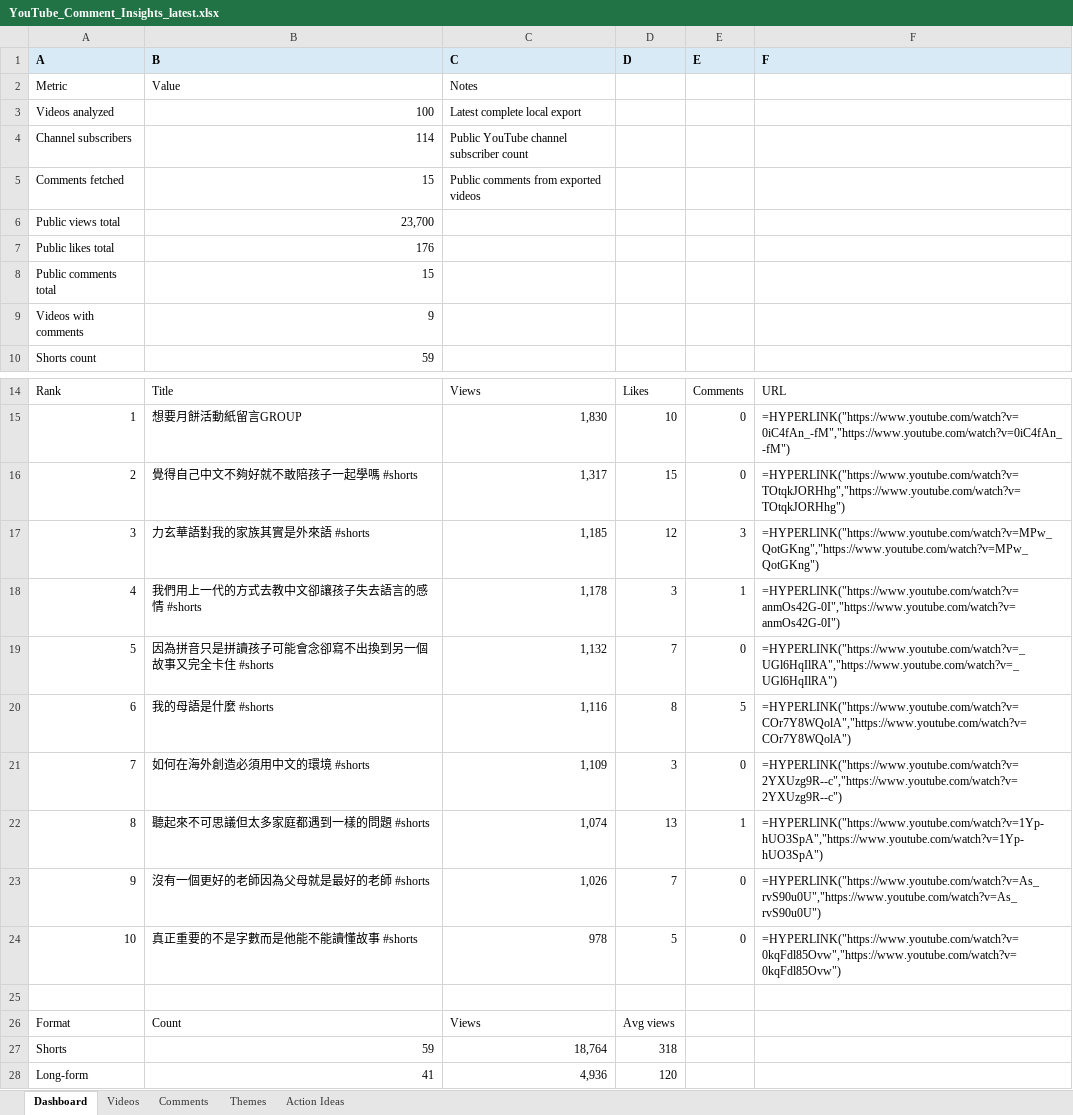
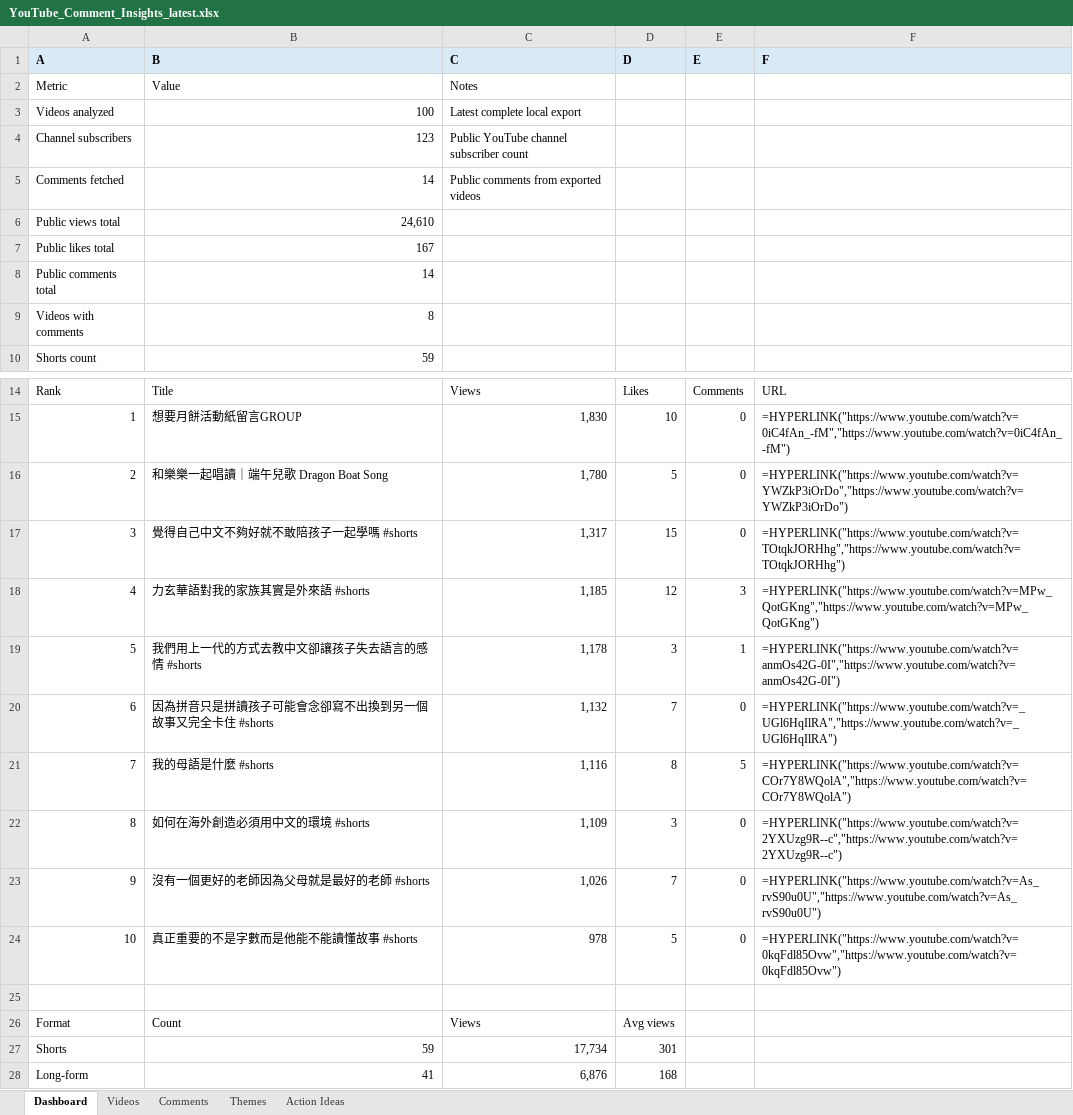
Before and after one commit to lelereaders/lele-youtube-dashboard, an Excel workbook: youtube_reports/YouTube_Comment_Insights_latest.xlsx, sheet Dashboard, drawn as a sheet; only a part is shown, gaps mark what is left out; values as stored, in another font and other column widths than the file's, no borders; formulas without a stored value are shown as written; removed rows and columns are numbered as before the commit, all else as after; the diff names each change by its address in the sheet, - before the commit and + after, or states it on an @@ line.

```diff
--- a/youtube_reports/YouTube_Comment_Insights_latest.xlsx (sheet Dashboard)
+++ b/youtube_reports/YouTube_Comment_Insights_latest.xlsx (sheet Dashboard)
-B4 (B): 114
+B4 (B): 123
-B5 (B): 15
+B5 (B): 14
-B6 (B): 23,700
+B6 (B): 24,610
-B7 (B): 176
+B7 (B): 167
-B8 (B): 15
+B8 (B): 14
-B9 (B): 9
+B9 (B): 8
-B16 (B): 覺得自己中文不夠好就不敢陪孩子一起學嗎 #shorts
+B16 (B): 和樂樂一起唱讀｜端午兒歌 Dragon Boat Song
-C16 (C): 1,317
+C16 (C): 1,780
-D16 (D): 15
+D16 (D): 5
-F16 (F): =HYPERLINK("https://www.youtube.com/watch?v=TOtqkJORHhg","https://www.youtube.com/watch?v=TOtqkJORHhg")
+F16 (F): =HYPERLINK("https://www.youtube.com/watch?v=YWZkP3iOrDo","https://www.youtube.com/watch?v=YWZkP3iOrDo")
+row 17: 3 | 覺得自己中文不夠好就不敢陪孩子一起學嗎 #shorts | 1,317 | 15 | 0 | =HYPERLINK("https://www.youtube.com/watch?v=TOtqkJORHhg","https://www.youtube.com/watch?v=TOtqkJORHhg")
-A18 (A): 3
+A18 (A): 4
-A19 (A): 4
+A19 (A): 5
-A20 (A): 5
+A20 (A): 6
-A21 (A): 6
+A21 (A): 7
-A22 (A): 7
+A22 (A): 8
-row 22: 8 | 聽起來不可思議但太多家庭都遇到一樣的問題 #shorts | 1,074 | 13 | 1 | =HYPERLINK("https://www.youtube.com/watch?v=1Yp-hUO3SpA","https://www.youtube.com/watch?v=1Yp-hUO3SpA")
-C27 (C): 18,764
+C27 (C): 17,734
-D27 (D): 318
+D27 (D): 301
-C28 (C): 4,936
+C28 (C): 6,876
-D28 (D): 120
+D28 (D): 168
```
Also changed, not shown: sheet Videos, sheet Comments, 1 other file.
